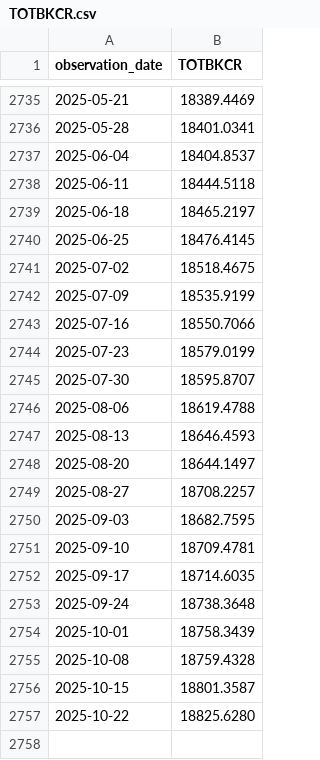
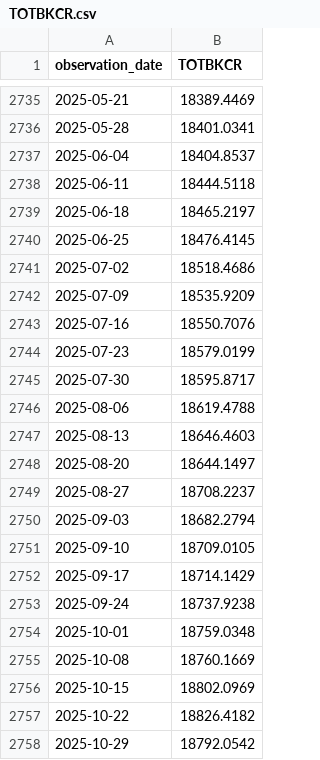
Before and after one commit to yinkaadx/indicators-dashboard, a CSV file: data/fred/TOTBKCR.csv, drawn as a sheet; only a part is shown, gaps mark what is left out.

```diff
--- a/data/fred/TOTBKCR.csv
+++ b/data/fred/TOTBKCR.csv
@@ -2740,18 +2740,19 @@ observation_date,TOTBKCR
 2025-06-25,18476.4145
-2025-07-02,18518.4675
-2025-07-09,18535.9199
-2025-07-16,18550.7066
+2025-07-02,18518.4686
+2025-07-09,18535.9209
+2025-07-16,18550.7076
 2025-07-23,18579.0199
-2025-07-30,18595.8707
+2025-07-30,18595.8717
 2025-08-06,18619.4788
-2025-08-13,18646.4593
+2025-08-13,18646.4603
 2025-08-20,18644.1497
-2025-08-27,18708.2257
-2025-09-03,18682.7595
-2025-09-10,18709.4781
-2025-09-17,18714.6035
-2025-09-24,18738.3648
-2025-10-01,18758.3439
-2025-10-08,18759.4328
-2025-10-15,18801.3587
-2025-10-22,18825.6280
+2025-08-27,18708.2237
+2025-09-03,18682.2794
+2025-09-10,18709.0105
+2025-09-17,18714.1429
+2025-09-24,18737.9238
+2025-10-01,18759.0348
+2025-10-08,18760.1669
+2025-10-15,18802.0969
+2025-10-22,18826.4182
+2025-10-29,18792.0542
```
